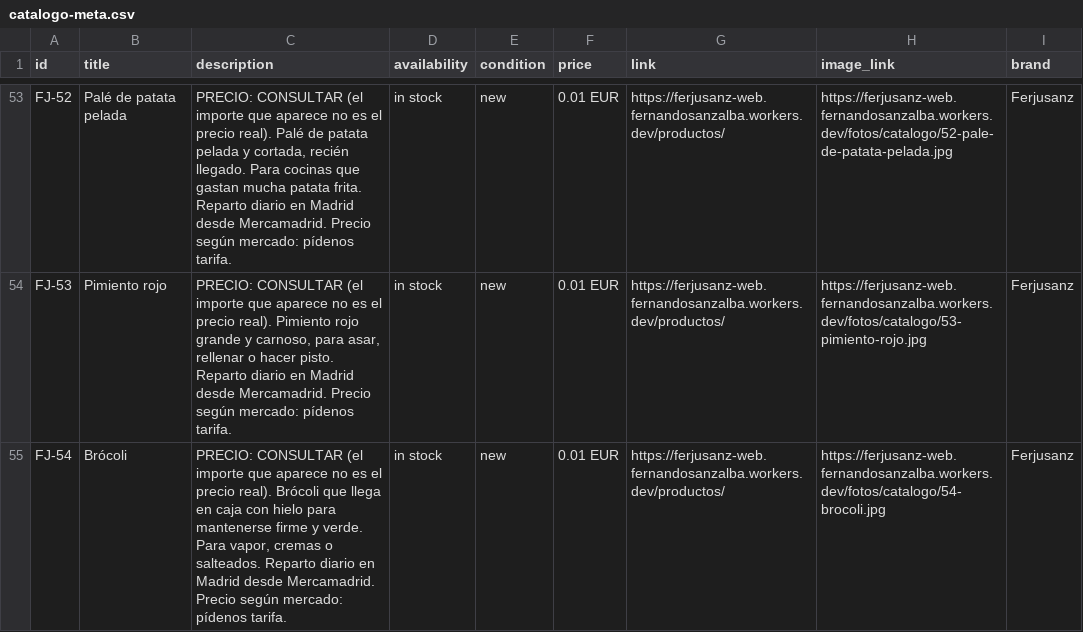
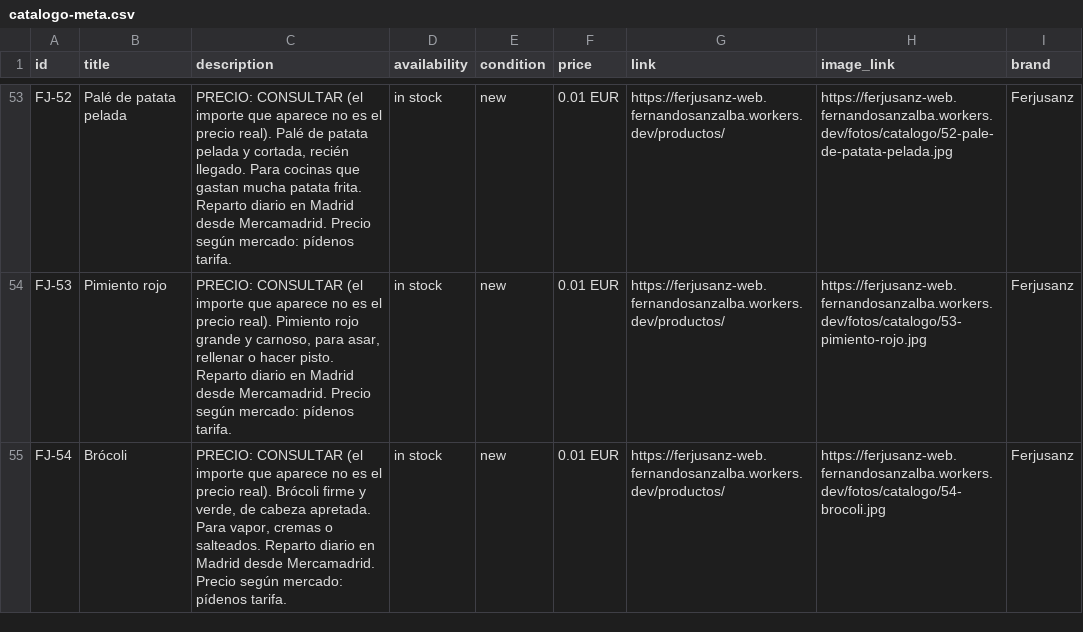
Before and after one commit to FerjusanzProductos/ferjusanz-app, a CSV file: web/fotos/catalogo/catalogo-meta.csv, drawn as a sheet; only a part is shown, gaps mark what is left out.

```diff
--- a/web/fotos/catalogo/catalogo-meta.csv
+++ b/web/fotos/catalogo/catalogo-meta.csv
@@ -54,2 +54,2 @@ FJ-52,Palé de patata pelada,"PRECIO: CONSULTAR (el importe que aparece no es el
 FJ-53,Pimiento rojo,"PRECIO: CONSULTAR (el importe que aparece no es el precio real). Pimiento rojo grande y carnoso, para asar, rellenar o hacer pisto. Reparto diario en Madrid desde Mercamadrid. Precio según mercado: pídenos tarifa.",in stock,new,0.01 EUR,https://ferjusanz-web.fernandosanzalba.workers.dev/productos/,https://ferjusanz-web.fernandosanzalba.workers.dev/fotos/catalogo/53-pimiento-rojo.jpg,Ferjusanz
-FJ-54,Brócoli,"PRECIO: CONSULTAR (el importe que aparece no es el precio real). Brócoli que llega en caja con hielo para mantenerse firme y verde. Para vapor, cremas o salteados. Reparto diario en Madrid desde Mercamadrid. Precio según mercado: pídenos tarifa.",in stock,new,0.01 EUR,https://ferjusanz-web.fernandosanzalba.workers.dev/productos/,https://ferjusanz-web.fernandosanzalba.workers.dev/fotos/catalogo/54-brocoli.jpg,Ferjusanz
+FJ-54,Brócoli,"PRECIO: CONSULTAR (el importe que aparece no es el precio real). Brócoli firme y verde, de cabeza apretada. Para vapor, cremas o salteados. Reparto diario en Madrid desde Mercamadrid. Precio según mercado: pídenos tarifa.",in stock,new,0.01 EUR,https://ferjusanz-web.fernandosanzalba.workers.dev/productos/,https://ferjusanz-web.fernandosanzalba.workers.dev/fotos/catalogo/54-brocoli.jpg,Ferjusanz
```
Also changed, not shown: 10 other files.
